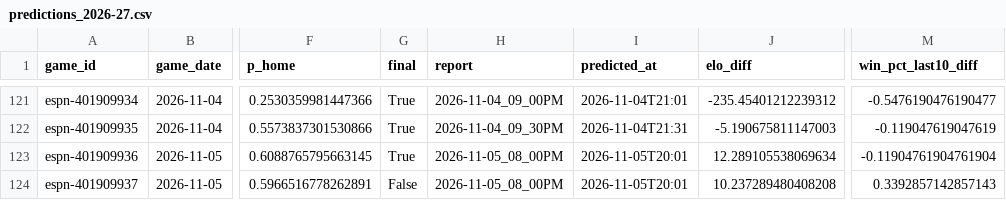
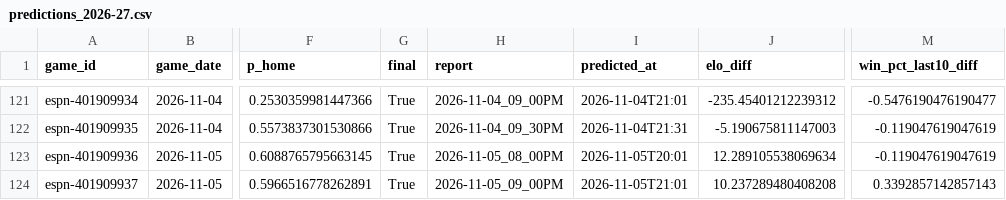
Before and after one commit to z3nsz/nba-prediction, a CSV file: live_state/predictions_2026-27.csv, drawn as a sheet; only a part is shown, gaps mark what is left out; the diff names each change by its address in the sheet, - before the commit and + after, or states it on an @@ line.

```diff
--- a/live_state/predictions_2026-27.csv
+++ b/live_state/predictions_2026-27.csv
-M123 (win_pct_last10_diff): -0.11904761904761904
+M123 (win_pct_last10_diff): -0.119047619047619
-G124 (final): False
+G124 (final): True
-H124 (report): 2026-11-05_08_00PM
+H124 (report): 2026-11-05_09_00PM
-I124 (predicted_at): 2026-11-05T20:01
+I124 (predicted_at): 2026-11-05T21:01
```
Also changed, not shown: live_state/listings_2026-27.csv, 2 other files.
